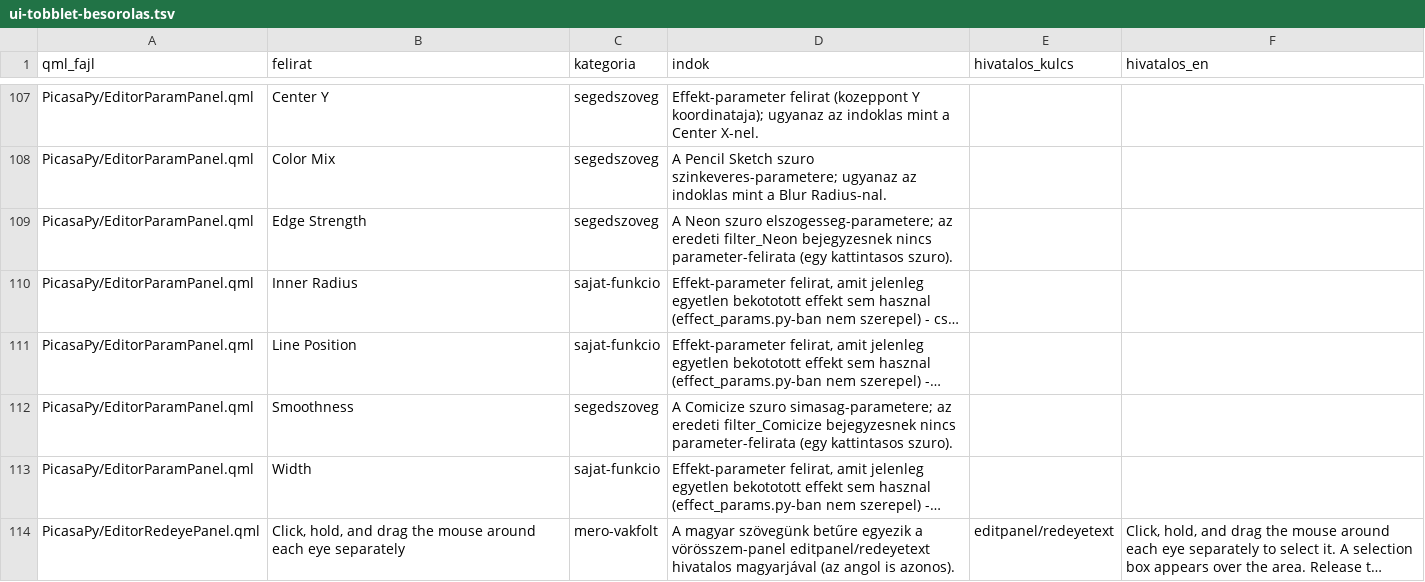
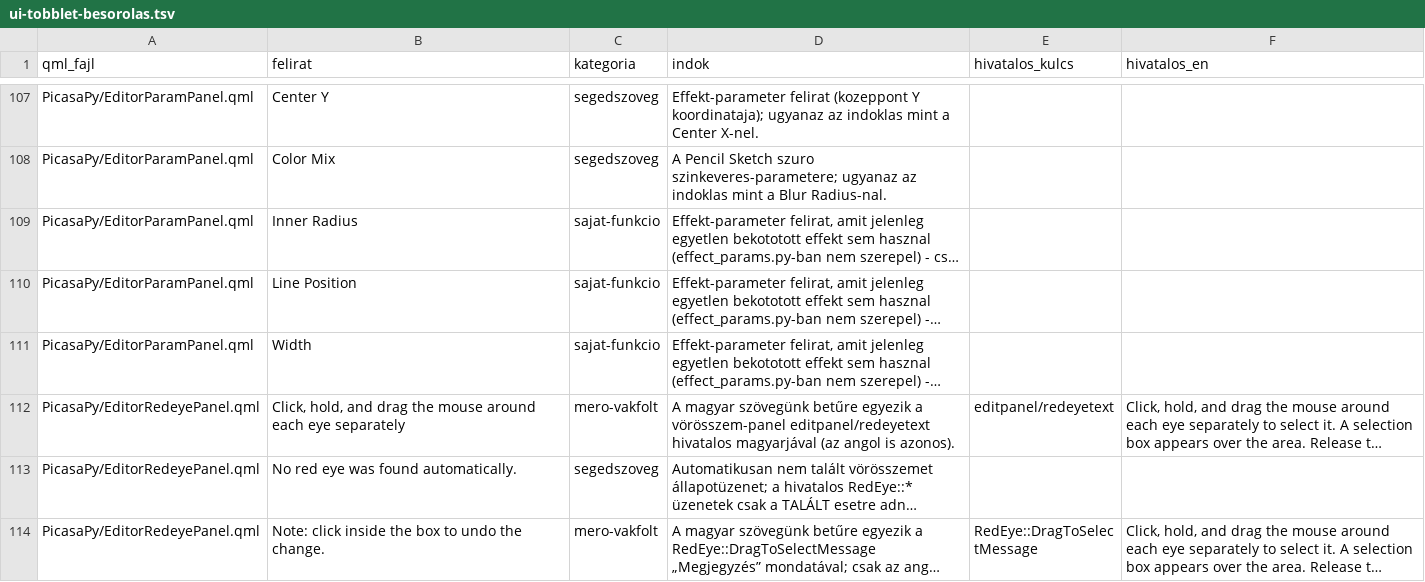
Before and after one commit to sanchomuzax/PicasaPy, a TSV file: docs/specs/ui-tobblet-besorolas.tsv, drawn as a sheet; only a part is shown, gaps mark what is left out; the shorter side is filled out with more unchanged rows; long unchanged cells end in …; the diff names each change by its address in the sheet, - before the commit and + after, or states it on an @@ line.

```diff
--- a/docs/specs/ui-tobblet-besorolas.tsv
+++ b/docs/specs/ui-tobblet-besorolas.tsv
-row 109: PicasaPy/EditorParamPanel.qml | Edge Strength | segedszoveg | A Neon szuro elszogesseg-parametere; az eredeti filter_Neon bejegyzesnek nincs parameter-felirata (egy kattintasos szuro).
-row 112: PicasaPy/EditorParamPanel.qml | Smoothness | segedszoveg | A Comicize szuro simasag-parametere; az eredeti filter_Comicize bejegyzesnek nincs parameter-felirata (egy kattintasos szuro).
```
Also changed, not shown: 45 other files.
